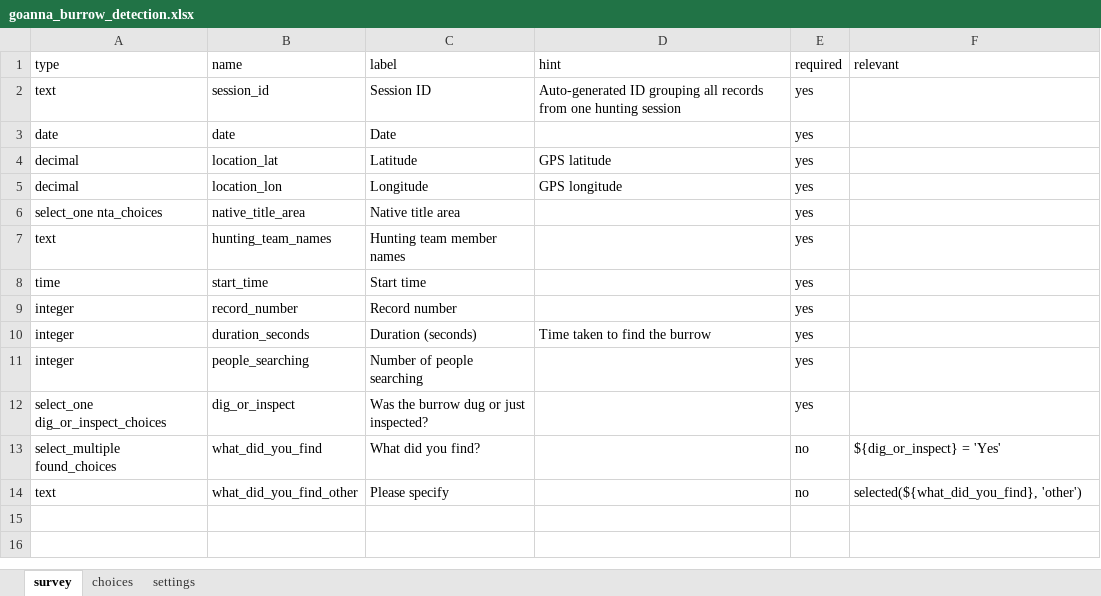
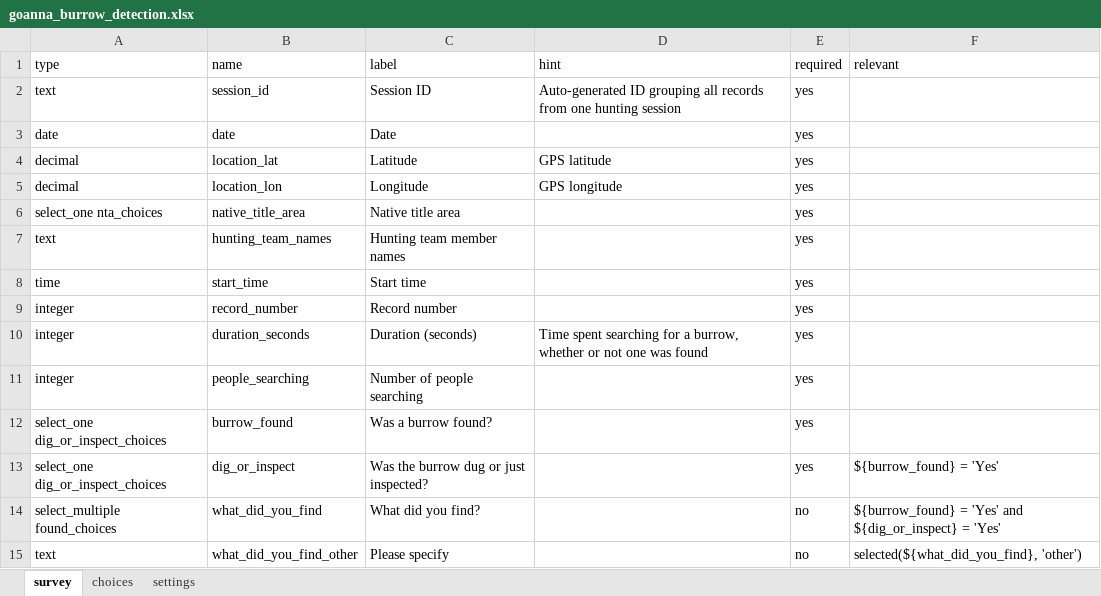
Before and after one commit to toad-containment-zone/goanna-hunting-app, an Excel workbook: goanna_burrow_detection.xlsx, sheet survey, drawn as a sheet; values as stored, in another font and other column widths than the file's, no borders; addresses are those after the commit; the diff names each change by its address in the sheet, - before the commit and + after, or states it on an @@ line.

Commit message:
Catch right censored observations with a found or not found variable.

```diff
--- a/goanna_burrow_detection.xlsx (sheet survey)
+++ b/goanna_burrow_detection.xlsx (sheet survey)
-D10 (hint): Time taken to find the burrow
+D10 (hint): Time spent searching for a burrow, whether or not one was found
+row 12: select_one dig_or_inspect_choices | burrow_found | Was a burrow found? |  | yes
-F13 (relevant): (empty)
+F13 (relevant): ${burrow_found} = 'Yes'
-F14 (relevant): ${dig_or_inspect} = 'Yes'
+F14 (relevant): ${burrow_found} = 'Yes' and ${dig_or_inspect} = 'Yes'
```
Also changed, not shown: 2 other files.
